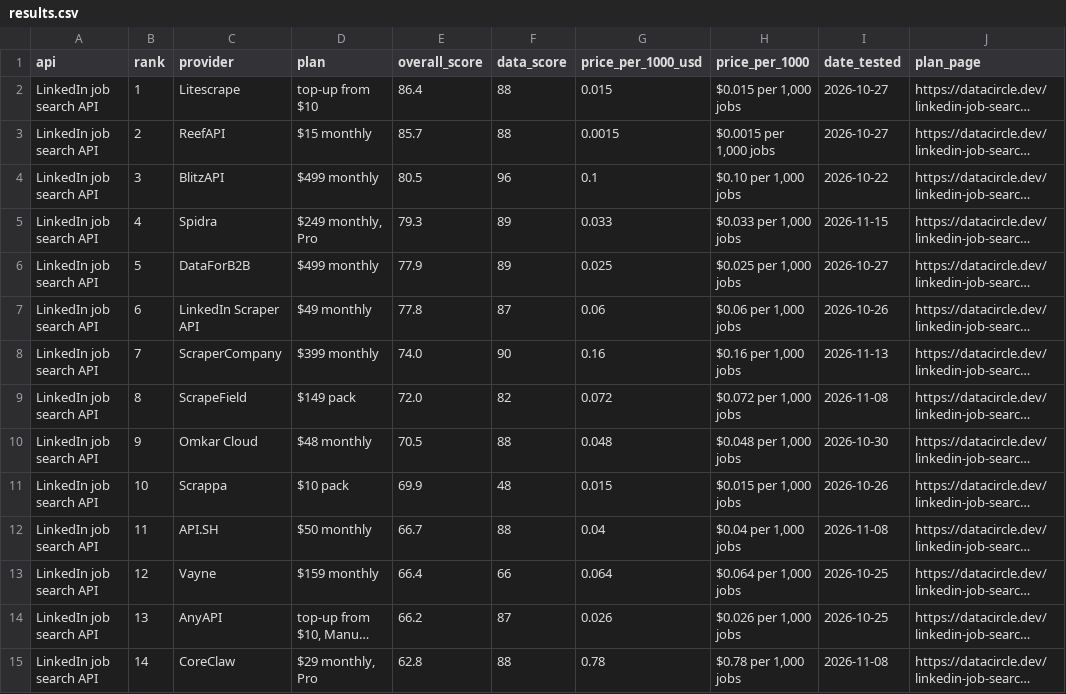
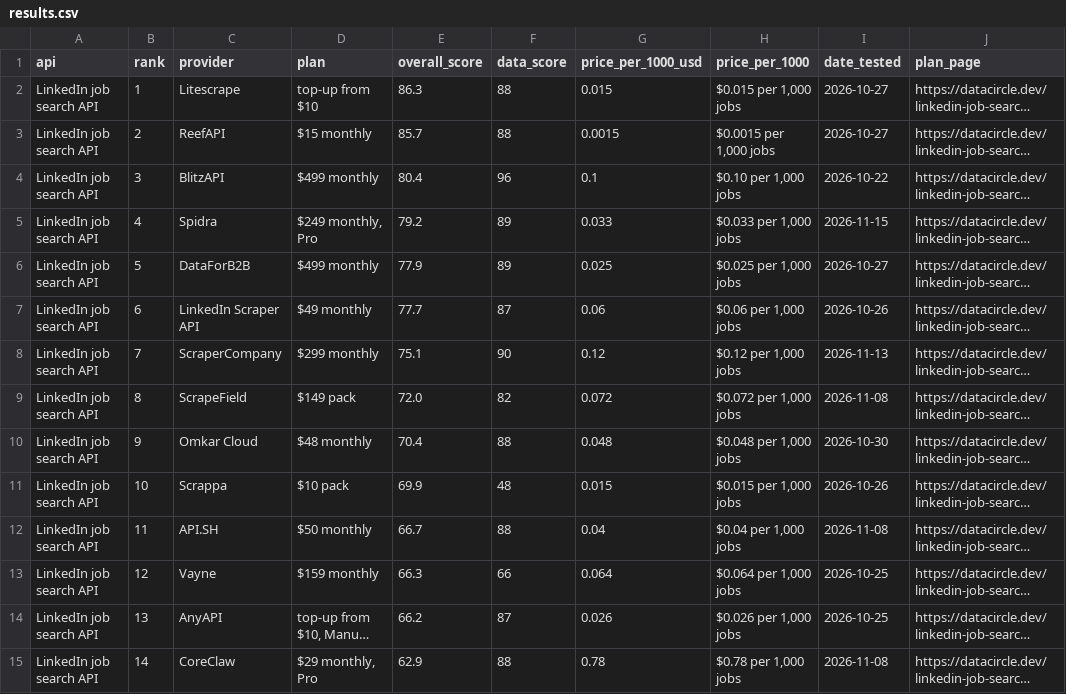
Before and after one commit to waynehamadi/best-linkedin-job-search-api, a CSV file: results.csv, drawn as a sheet; only a part is shown; long unchanged cells end in …; the diff covers the shown part only; the diff names each change by its address in the sheet, - before the commit and + after, or states it on an @@ line.

```diff
--- a/results.csv
+++ b/results.csv
-E2 (overall_score): 86.4
+E2 (overall_score): 86.3
-E4 (overall_score): 80.5
+E4 (overall_score): 80.4
-E5 (overall_score): 79.3
+E5 (overall_score): 79.2
-E7 (overall_score): 77.8
+E7 (overall_score): 77.7
-D8 (plan): $399 monthly
+D8 (plan): $299 monthly
-E8 (overall_score): 74.0
+E8 (overall_score): 75.1
-G8 (price_per_1000_usd): 0.16
+G8 (price_per_1000_usd): 0.12
-H8 (price_per_1000): $0.16 per 1,000 jobs
+H8 (price_per_1000): $0.12 per 1,000 jobs
-E10 (overall_score): 70.5
+E10 (overall_score): 70.4
-E13 (overall_score): 66.4
+E13 (overall_score): 66.3
-E15 (overall_score): 62.8
+E15 (overall_score): 62.9
```
Also changed, not shown: 20 edited cells elsewhere in this file, 1 other file.
